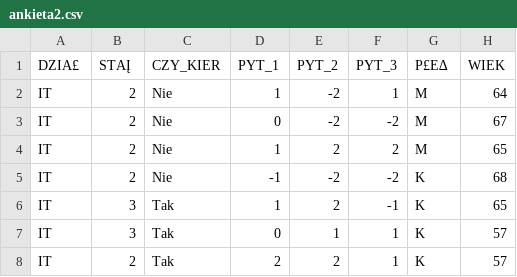
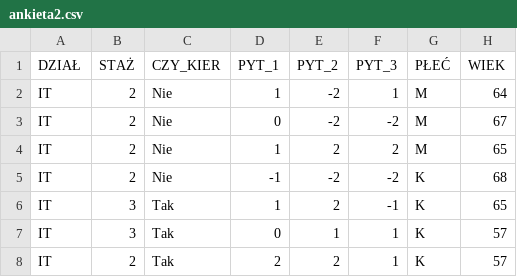
Before and after one commit to amiedzinska/ada-sprawko2, a CSV file: ankieta2.csv, drawn as a sheet; only a part is shown.

```diff
--- a/ankieta2.csv
+++ b/ankieta2.csv
@@ -1,2 +1,2 @@
-DZIA£;STAĮ;CZY_KIER;PYT_1;PYT_2;PYT_3;P£E∆;WIEK
+DZIAŁ;STAŻ;CZY_KIER;PYT_1;PYT_2;PYT_3;PŁEĆ;WIEK
 IT;2;Nie;1;-2;1;M;64
```
Also changed, not shown: 11 other files.
